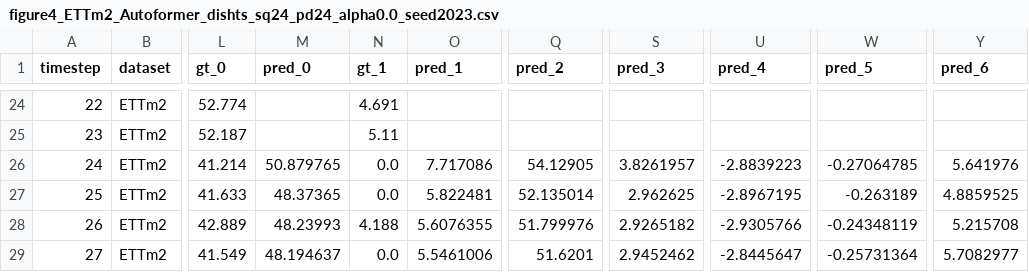
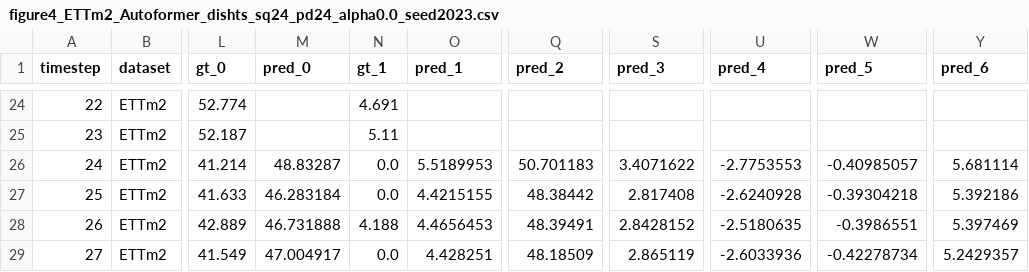
Before and after one commit to ZhangWendy-23/Dish-TS-Reproduction, a CSV file: results/figures/figure4_ETTm2_Autoformer_dishts_sq24_pd24_alpha0.0_seed2023.csv, drawn as a sheet; only a part is shown, gaps mark what is left out; the diff covers the shown part only; the diff names each change by its address in the sheet, - before the commit and + after, or states it on an @@ line.

```diff
--- a/results/figures/figure4_ETTm2_Autoformer_dishts_sq24_pd24_alpha0.0_seed2023.csv
+++ b/results/figures/figure4_ETTm2_Autoformer_dishts_sq24_pd24_alpha0.0_seed2023.csv
-M26 (pred_0): 50.879765
+M26 (pred_0): 48.83287
-O26 (pred_1): 7.717086
+O26 (pred_1): 5.5189953
-Q26 (pred_2): 54.12905
+Q26 (pred_2): 50.701183
-S26 (pred_3): 3.8261957
+S26 (pred_3): 3.4071622
-U26 (pred_4): -2.8839223
+U26 (pred_4): -2.7753553
-W26 (pred_5): -0.27064785
+W26 (pred_5): -0.40985057
-Y26 (pred_6): 5.641976
+Y26 (pred_6): 5.681114
-M27 (pred_0): 48.37365
+M27 (pred_0): 46.283184
-O27 (pred_1): 5.822481
+O27 (pred_1): 4.4215155
-Q27 (pred_2): 52.135014
+Q27 (pred_2): 48.38442
-S27 (pred_3): 2.962625
+S27 (pred_3): 2.817408
-U27 (pred_4): -2.8967195
+U27 (pred_4): -2.6240928
-W27 (pred_5): -0.263189
+W27 (pred_5): -0.39304218
-Y27 (pred_6): 4.8859525
+Y27 (pred_6): 5.392186
-M28 (pred_0): 48.23993
+M28 (pred_0): 46.731888
-O28 (pred_1): 5.6076355
+O28 (pred_1): 4.4656453
-Q28 (pred_2): 51.799976
+Q28 (pred_2): 48.39491
-S28 (pred_3): 2.9265182
+S28 (pred_3): 2.8428152
-U28 (pred_4): -2.9305766
+U28 (pred_4): -2.5180635
-W28 (pred_5): -0.24348119
+W28 (pred_5): -0.3986551
-Y28 (pred_6): 5.215708
+Y28 (pred_6): 5.397469
-M29 (pred_0): 48.194637
+M29 (pred_0): 47.004917
-O29 (pred_1): 5.5461006
+O29 (pred_1): 4.428251
-Q29 (pred_2): 51.6201
+Q29 (pred_2): 48.18509
-S29 (pred_3): 2.9452462
+S29 (pred_3): 2.865119
-U29 (pred_4): -2.8445647
+U29 (pred_4): -2.6033936
-W29 (pred_5): -0.25731364
+W29 (pred_5): -0.42278734
-Y29 (pred_6): 5.7082977
+Y29 (pred_6): 5.2429357
```
Also changed, not shown: 140 edited cells elsewhere in this file, results/figures/figure4_ETTh1_Autoformer_dishts_sq24_pd24_alpha0.0_seed2023.csv, results/figures/figure4_ETTm2_Autoformer_dishts_sq48_pd48_alpha0.0_seed2023.csv, 5 other files.
